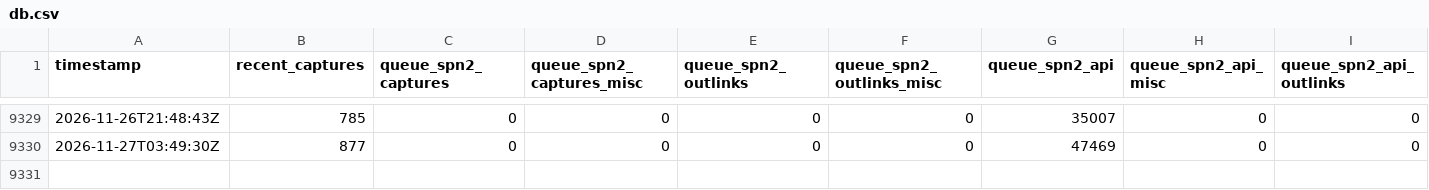
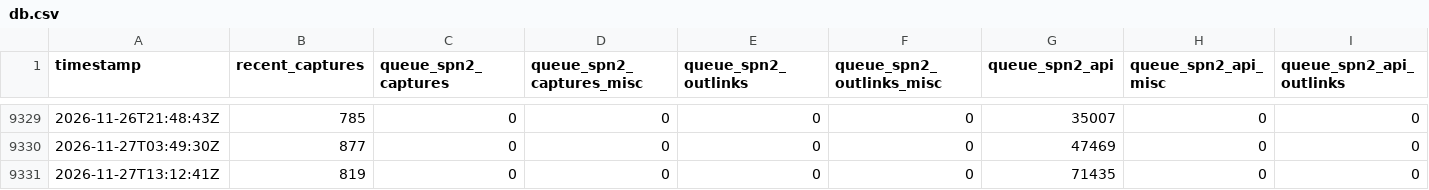
Before and after one commit to open-archive-lab/spn-system-status-timeseries, a CSV file: db.csv, drawn as a sheet; only a part is shown, gaps mark what is left out; rows hold the shown columns only; the diff names each change by its address in the sheet, - before the commit and + after, or states it on an @@ line.

```diff
--- a/db.csv
+++ b/db.csv
+row 9331: 2026-11-27T13:12:41Z | 819 | 0 | 0 | 0 | 0 | 71435 | 0 | 0
```
